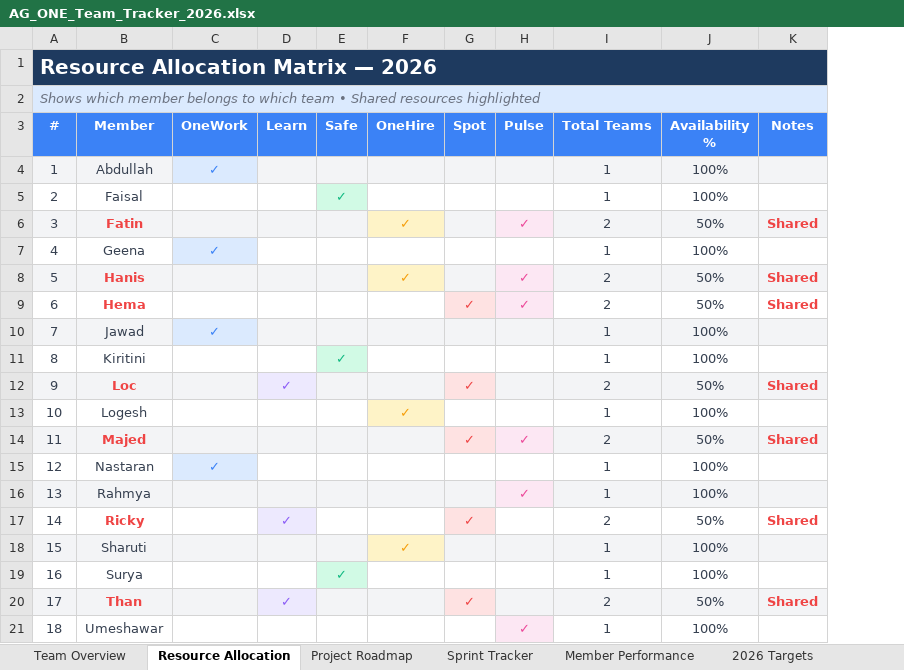
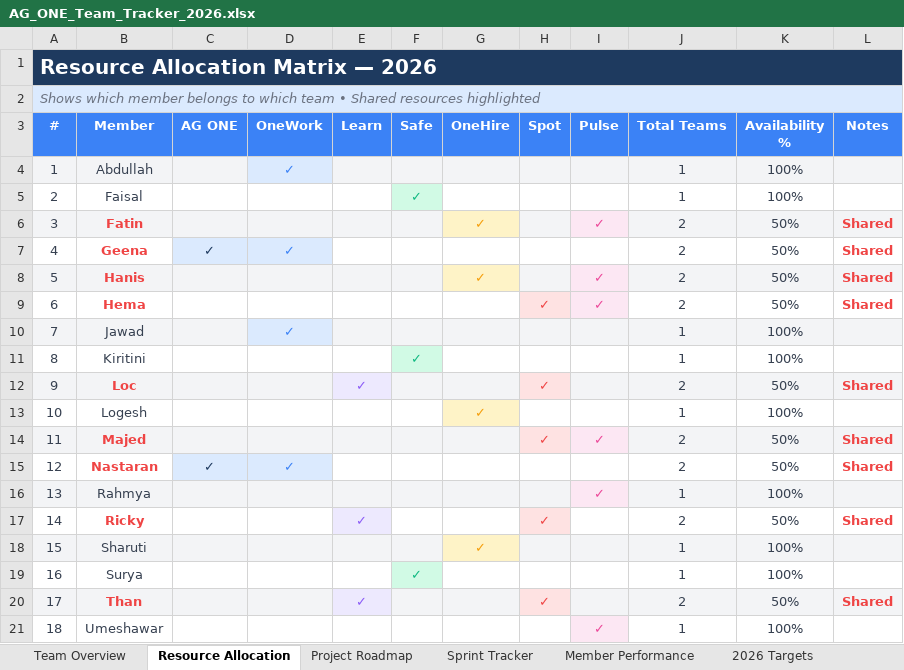
Before and after one commit to zainabbastahirag/AG_ONE_Fixes, an Excel workbook: AG_ONE_Team_Tracker_2026.xlsx, sheet Resource Allocation, drawn as a sheet; values as stored, in another font and other column widths than the file's, no borders; addresses are those after the commit; the diff names each change by its address in the sheet, - before the commit and + after, or states it on an @@ line.

```diff
--- a/AG_ONE_Team_Tracker_2026.xlsx (sheet Resource Allocation)
+++ b/AG_ONE_Team_Tracker_2026.xlsx (sheet Resource Allocation)
+column C (AG ONE), rows 7-15: ✓ |  |  |  |  |  |  |  | ✓
@@ B7 bold: off → on, text colour: #374151 → #EF4444 @@
-J7 (Total Teams): 1
+J7 (Total Teams): 2
-K7 (Availability %): 100%
+K7 (Availability %): 50%
-L7 (Notes): (empty)
+L7 (Notes): Shared
@@ B15 bold: off → on, text colour: #374151 → #EF4444 @@
-J15 (Total Teams): 1
+J15 (Total Teams): 2
-K15 (Availability %): 100%
+K15 (Availability %): 50%
-L15 (Notes): (empty)
+L15 (Notes): Shared
```
Also changed, not shown: sheet Sprint Tracker, sheet Project Roadmap, sheet 2026 Targets, sheet Team Overview, sheet Member Performance, sheet How To Use, 1 other file.
